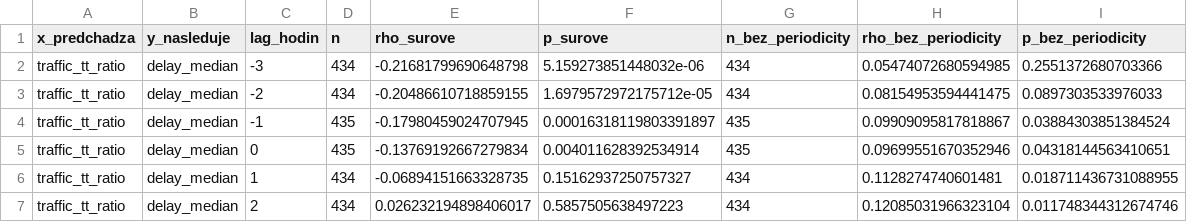
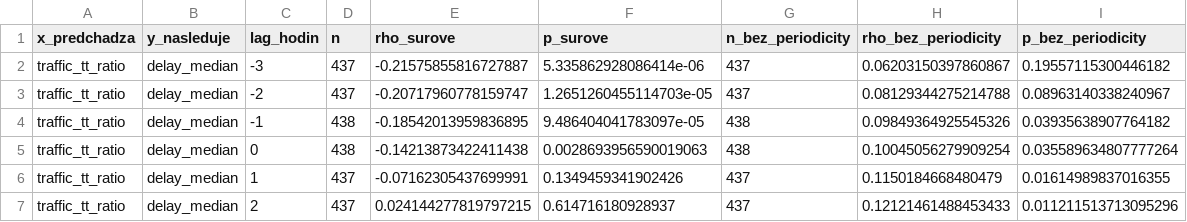
Before and after one commit to lalasonycierny/analyza, a CSV file: docs/korelacie_lag.csv, drawn as a sheet; only a part is shown; the diff covers the shown part only.

```diff
--- a/docs/korelacie_lag.csv
+++ b/docs/korelacie_lag.csv
@@ -1,7 +1,7 @@
 x_predchadza,y_nasleduje,lag_hodin,n,rho_surove,p_surove,n_bez_periodicity,rho_bez_periodicity,p_bez_periodicity
-traffic_tt_ratio,delay_median,-3,434,-0.21681799690648798,5.159273851448032e-06,434,0.05474072680594985,0.2551372680703366
-traffic_tt_ratio,delay_median,-2,434,-0.20486610718859155,1.6979572972175712e-05,434,0.08154953594441475,0.0897303533976033
-traffic_tt_ratio,delay_median,-1,435,-0.17980459024707945,0.00016318119803391897,435,0.09909095817818867,0.03884303851384524
-traffic_tt_ratio,delay_median,0,435,-0.13769192667279834,0.004011628392534914,435,0.09699551670352946,0.04318144563410651
-traffic_tt_ratio,delay_median,1,434,-0.06894151663328735,0.15162937250757327,434,0.1128274740601481,0.018711436731088955
-traffic_tt_ratio,delay_median,2,434,0.026232194898406017,0.5857505638497223,434,0.12085031966323104,0.011748344312674746
+traffic_tt_ratio,delay_median,-3,437,-0.21575855816727887,5.335862928086414e-06,437,0.06203150397860867,0.19557115300446182
+traffic_tt_ratio,delay_median,-2,437,-0.20717960778159747,1.2651260455114703e-05,437,0.08129344275214788,0.08963140338240967
+traffic_tt_ratio,delay_median,-1,438,-0.18542013959836895,9.486404041783097e-05,438,0.09849364925545326,0.03935638907764182
+traffic_tt_ratio,delay_median,0,438,-0.14213873422411438,0.0028693956590019063,438,0.10045056279909254,0.035589634807777264
+traffic_tt_ratio,delay_median,1,437,-0.07162305437699991,0.1349459341902426,437,0.1150184668480479,0.01614989837016355
+traffic_tt_ratio,delay_median,2,437,0.024144277819797215,0.614716180928937,437,0.12121461488453433,0.011211513713095296
```
Also changed, not shown: 118 edited cells elsewhere in this file, docs/korelacie.csv, docs/zjednotene_hodinove.csv, 4 other files.
